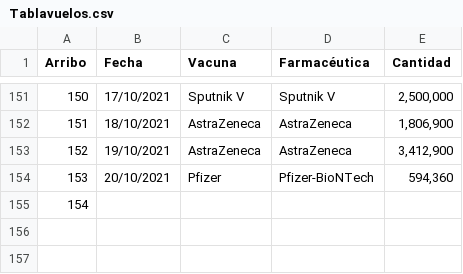
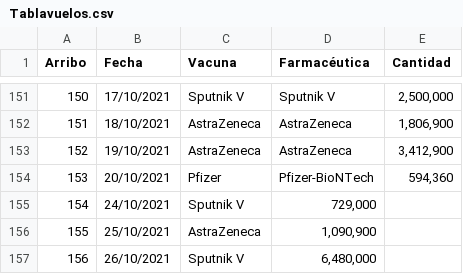
Before and after one commit to fdealbam/Vacunas, a CSV file: Tablavuelos.csv, drawn as a sheet; only a part is shown, gaps mark what is left out.

Commit message:
Update Tablavuelos.csv

```diff
--- a/Tablavuelos.csv
+++ b/Tablavuelos.csv
@@ -154,2 +154,4 @@ Arribo,Fecha,Vacuna,Farmacéutica,Cantidad
 153,20/10/2021,Pfizer,Pfizer-BioNTech,"594,360"
-154,
+154,24/10/2021,Sputnik V,"729,000"
+155,25/10/2021,AstraZeneca,"1,090,900"
+156,26/10/2021,Sputnik V,"6,480,000"
```
